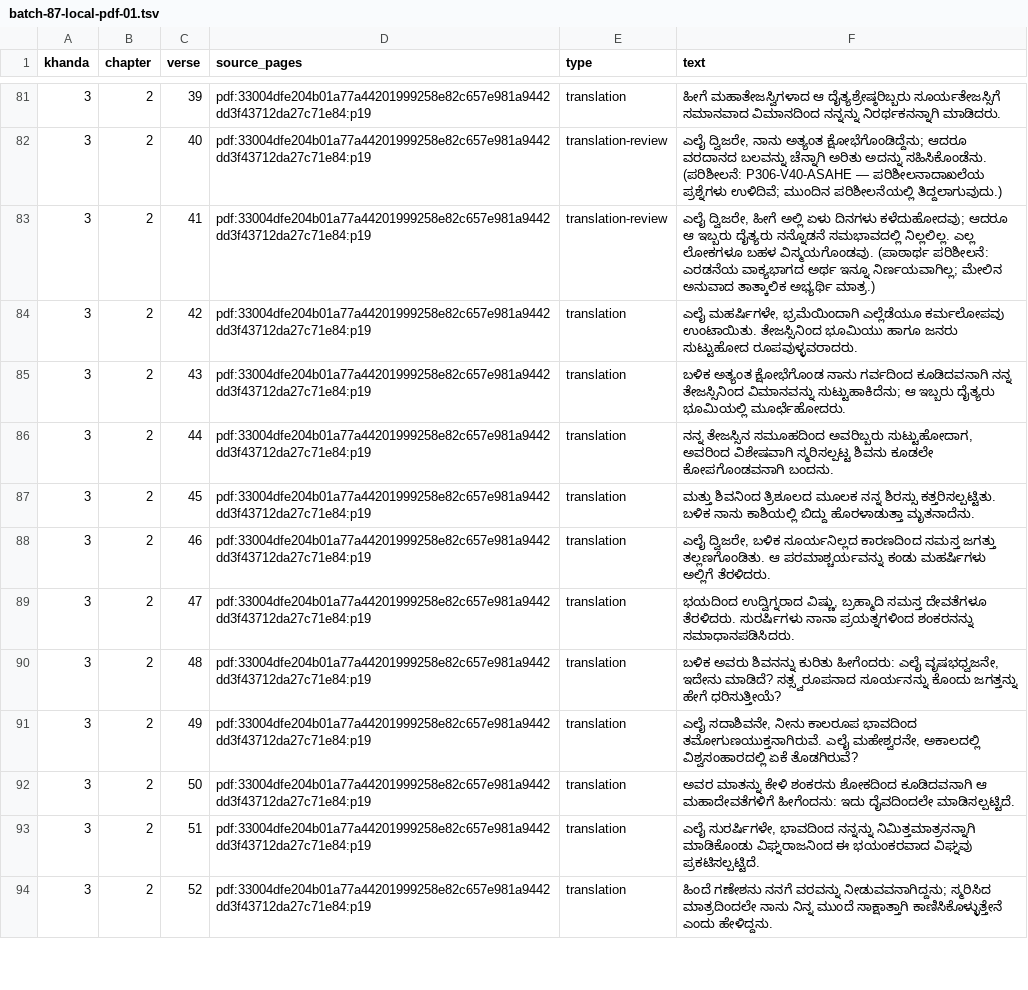
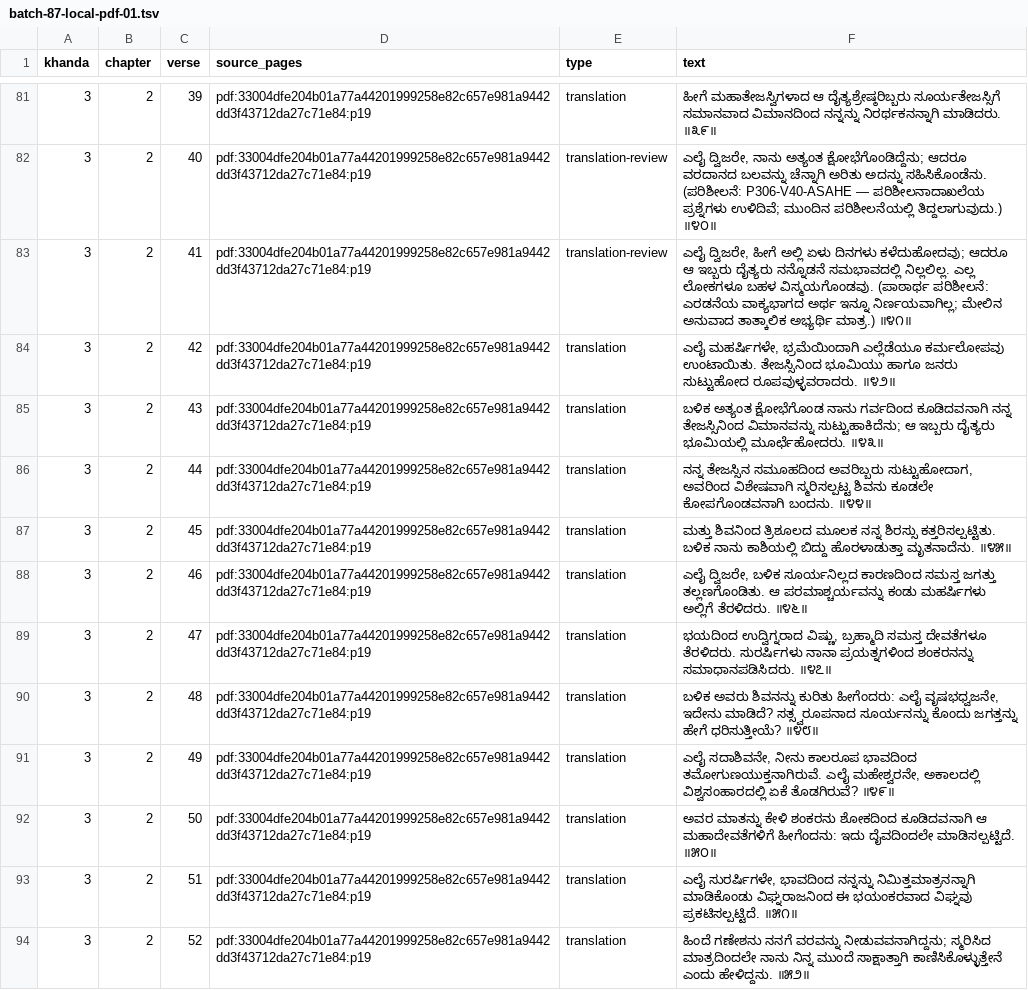
Before and after one commit to UthaiahBollera/Mudgala-Purana, a TSV file: translation/batch-87-local-pdf-01.tsv, drawn as a sheet; only a part is shown, gaps mark what is left out; the diff covers the shown part only; the diff names each change by its address in the sheet, - before the commit and + after, or states it on an @@ line.

```diff
--- a/translation/batch-87-local-pdf-01.tsv
+++ b/translation/batch-87-local-pdf-01.tsv
-F81 (text): …ನಿರರ್ಥಕನನ್ನಾಗಿ ಮಾಡಿದರು.
+F81 (text): …ನಿರರ್ಥಕನನ್ನಾಗಿ ಮಾಡಿದರು. ॥೩೯॥
-F82 (text): …ಪರಿಶೀಲನೆಯಲ್ಲಿ ತಿದ್ದಲಾಗುವುದು.)
+F82 (text): …ಪರಿಶೀಲನೆಯಲ್ಲಿ ತಿದ್ದಲಾಗುವುದು.) ॥೪೦॥
-F83 (text): …ಅಭ್ಯರ್ಥಿ ಮಾತ್ರ.)
+F83 (text): …ಅಭ್ಯರ್ಥಿ ಮಾತ್ರ.) ॥೪೧॥
-F84 (text): …ಸುಟ್ಟುಹೋದ ರೂಪವುಳ್ಳವರಾದರು.
+F84 (text): …ಸುಟ್ಟುಹೋದ ರೂಪವುಳ್ಳವರಾದರು. ॥೪೨॥
-F85 (text): …ಭೂಮಿಯಲ್ಲಿ ಮೂರ್ಛೆಹೋದರು.
+F85 (text): …ಭೂಮಿಯಲ್ಲಿ ಮೂರ್ಛೆಹೋದರು. ॥೪೩॥
-F86 (text): …ಕೋಪಗೊಂಡವನಾಗಿ ಬಂದನು.
+F86 (text): …ಕೋಪಗೊಂಡವನಾಗಿ ಬಂದನು. ॥೪೪॥
-F87 (text): …ಹೊರಳಾಡುತ್ತಾ ಮೃತನಾದೆನು.
+F87 (text): …ಹೊರಳಾಡುತ್ತಾ ಮೃತನಾದೆನು. ॥೪೫॥
-F88 (text): …ಅಲ್ಲಿಗೆ ತೆರಳಿದರು.
+F88 (text): …ಅಲ್ಲಿಗೆ ತೆರಳಿದರು. ॥೪೬॥
-F89 (text): …ಶಂಕರನನ್ನು ಸಮಾಧಾನಪಡಿಸಿದರು.
+F89 (text): …ಶಂಕರನನ್ನು ಸಮಾಧಾನಪಡಿಸಿದರು. ॥೪೭॥
-F90 (text): …ಹೇಗೆ ಧರಿಸುತ್ತೀಯೆ?
+F90 (text): …ಹೇಗೆ ಧರಿಸುತ್ತೀಯೆ? ॥೪೮॥
-F91 (text): …ಏಕೆ ತೊಡಗಿರುವೆ?
+F91 (text): …ಏಕೆ ತೊಡಗಿರುವೆ? ॥೪೯॥
-F92 (text): …ದೈವದಿಂದಲೇ ಮಾಡಿಸಲ್ಪಟ್ಟಿದೆ.
+F92 (text): …ದೈವದಿಂದಲೇ ಮಾಡಿಸಲ್ಪಟ್ಟಿದೆ. ॥೫೦॥
-F93 (text): …ವಿಘ್ನವು ಪ್ರಕಟಿಸಲ್ಪಟ್ಟಿದೆ.
+F93 (text): …ವಿಘ್ನವು ಪ್ರಕಟಿಸಲ್ಪಟ್ಟಿದೆ. ॥೫೧॥
-F94 (text): …ಎಂದು ಹೇಳಿದ್ದನು.
+F94 (text): …ಎಂದು ಹೇಳಿದ್ದನು. ॥೫೨॥
```
Also changed, not shown: 152 edited cells elsewhere in this file, 4 other files.
